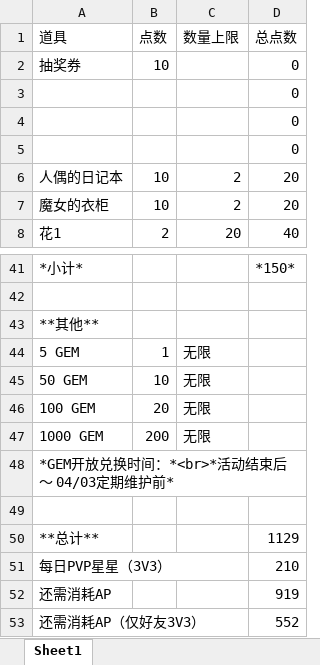
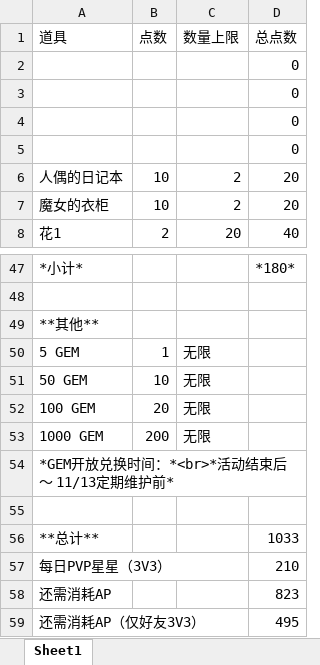
Before and after one commit to SakuranoKuriko/UnlightReviveAnnouncements, an Excel workbook: 活动兑换.xlsx, sheet Sheet1, drawn as a sheet; only a part is shown, gaps mark what is left out; values as stored, in another font and other column widths than the file's, no borders; removed rows and columns are numbered as before the commit, all else as after; the diff covers the shown part only; the diff names each change by its address in the sheet, - before the commit and + after, or states it on an @@ line.

```diff
--- a/活动兑换.xlsx (sheet Sheet1)
+++ b/活动兑换.xlsx (sheet Sheet1)
-row 2: 抽奖券 | 10 |  | 0
+row 2:  |  |  | 0
-D47 (总点数): *150*
+D47 (总点数): *180*
-A54 (道具): *GEM开放兑换时间：*<br>*活动结束后 ～ 04/03定期维护前*
+A54 (道具): *GEM开放兑换时间：*<br>*活动结束后 ～ 11/13定期维护前*
-D56 (总点数): 1129
+D56 (总点数): 1033
-D58 (总点数): 919
+D58 (总点数): 823
-D59 (总点数): 552
+D59 (总点数): 495
```
Also changed, not shown: 17 added rows, 11 removed rows and 5 edited cells elsewhere in this sheet, formulas that keep their value, 15 other files.
